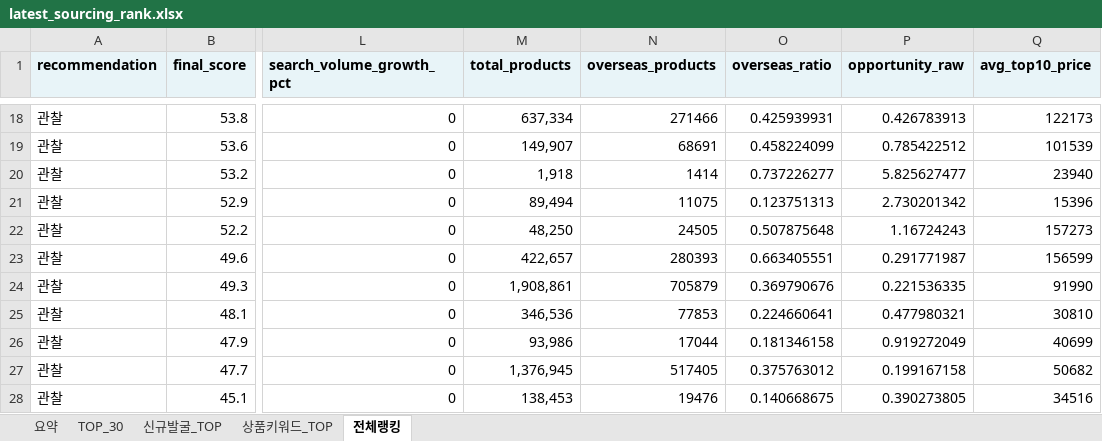
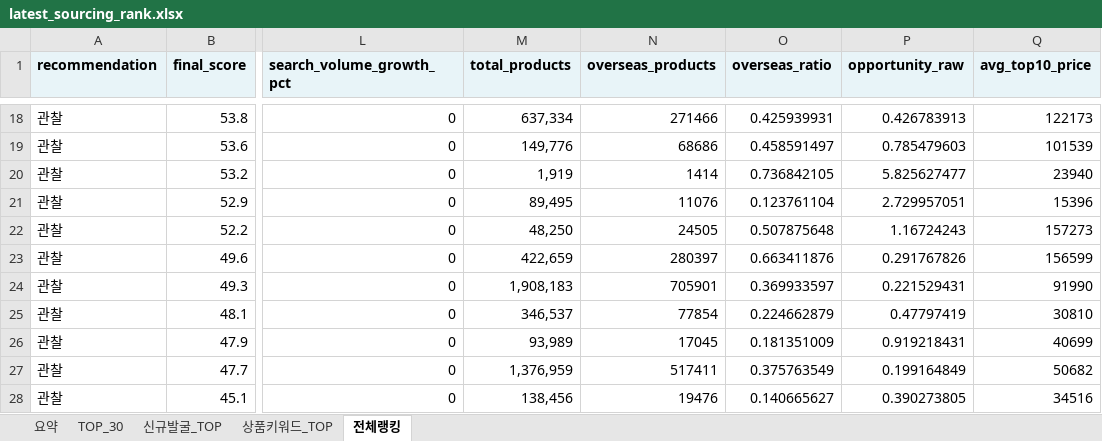
Before and after one commit to tokyonyang/soursing_item, an Excel workbook: dashboard_data/latest_sourcing_rank.xlsx, sheet 전체랭킹, drawn as a sheet; only a part is shown, gaps mark what is left out; values as stored, in another font and other column widths than the file's, no borders; the diff covers the shown part only; the diff names each change by its address in the sheet, - before the commit and + after, or states it on an @@ line.

```diff
--- a/dashboard_data/latest_sourcing_rank.xlsx (sheet 전체랭킹)
+++ b/dashboard_data/latest_sourcing_rank.xlsx (sheet 전체랭킹)
-M19 (total_products): 149,907
+M19 (total_products): 149,776
-N19 (overseas_products): 68691
+N19 (overseas_products): 68686
-O19 (overseas_ratio): 0.458224099
+O19 (overseas_ratio): 0.458591497
-P19 (opportunity_raw): 0.785422512
+P19 (opportunity_raw): 0.785479603
-M20 (total_products): 1,918
+M20 (total_products): 1,919
-O20 (overseas_ratio): 0.737226277
+O20 (overseas_ratio): 0.736842105
-M21 (total_products): 89,494
+M21 (total_products): 89,495
-N21 (overseas_products): 11075
+N21 (overseas_products): 11076
-O21 (overseas_ratio): 0.123751313
+O21 (overseas_ratio): 0.123761104
-P21 (opportunity_raw): 2.730201342
+P21 (opportunity_raw): 2.729957051
-M23 (total_products): 422,657
+M23 (total_products): 422,659
-N23 (overseas_products): 280393
+N23 (overseas_products): 280397
-O23 (overseas_ratio): 0.663405551
+O23 (overseas_ratio): 0.663411876
-P23 (opportunity_raw): 0.291771987
+P23 (opportunity_raw): 0.291767826
-M24 (total_products): 1,908,861
+M24 (total_products): 1,908,183
-N24 (overseas_products): 705879
+N24 (overseas_products): 705901
-O24 (overseas_ratio): 0.369790676
+O24 (overseas_ratio): 0.369933597
-P24 (opportunity_raw): 0.221536335
+P24 (opportunity_raw): 0.221529431
-M25 (total_products): 346,536
+M25 (total_products): 346,537
-N25 (overseas_products): 77853
+N25 (overseas_products): 77854
-O25 (overseas_ratio): 0.224660641
+O25 (overseas_ratio): 0.224662879
-P25 (opportunity_raw): 0.477980321
+P25 (opportunity_raw): 0.47797419
-M26 (total_products): 93,986
+M26 (total_products): 93,989
-N26 (overseas_products): 17044
+N26 (overseas_products): 17045
-O26 (overseas_ratio): 0.181346158
+O26 (overseas_ratio): 0.181351009
-P26 (opportunity_raw): 0.919272049
+P26 (opportunity_raw): 0.919218431
-M27 (total_products): 1,376,945
+M27 (total_products): 1,376,959
-N27 (overseas_products): 517405
+N27 (overseas_products): 517411
-O27 (overseas_ratio): 0.375763012
+O27 (overseas_ratio): 0.375763549
-P27 (opportunity_raw): 0.199167158
+P27 (opportunity_raw): 0.199164849
-M28 (total_products): 138,453
+M28 (total_products): 138,456
-O28 (overseas_ratio): 0.140668675
+O28 (overseas_ratio): 0.140665627
```
Also changed, not shown: 58 edited cells elsewhere in this sheet, sheet 상품키워드_TOP, sheet TOP_30, sheet 요약, 3 other files.
